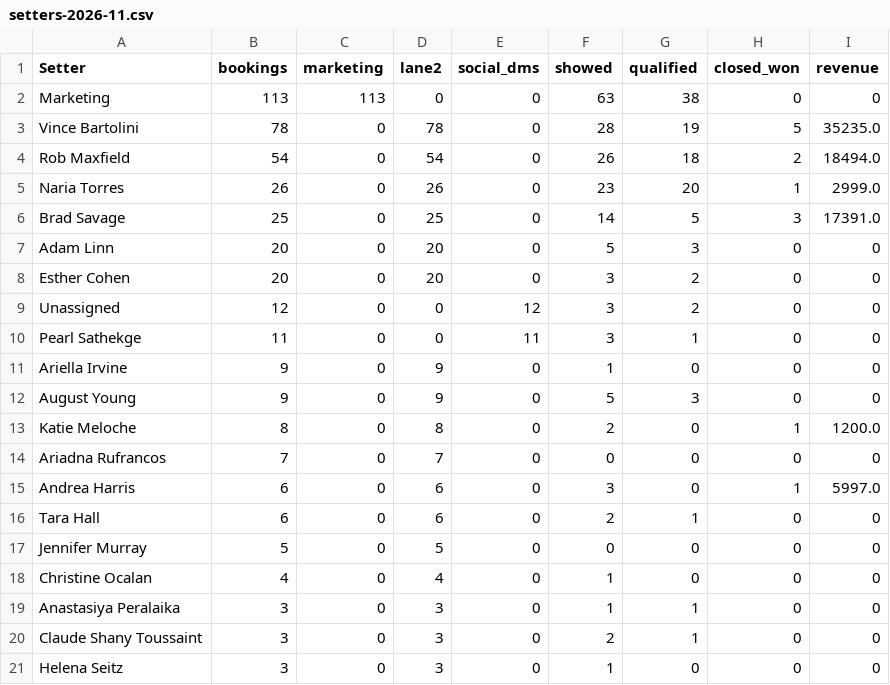
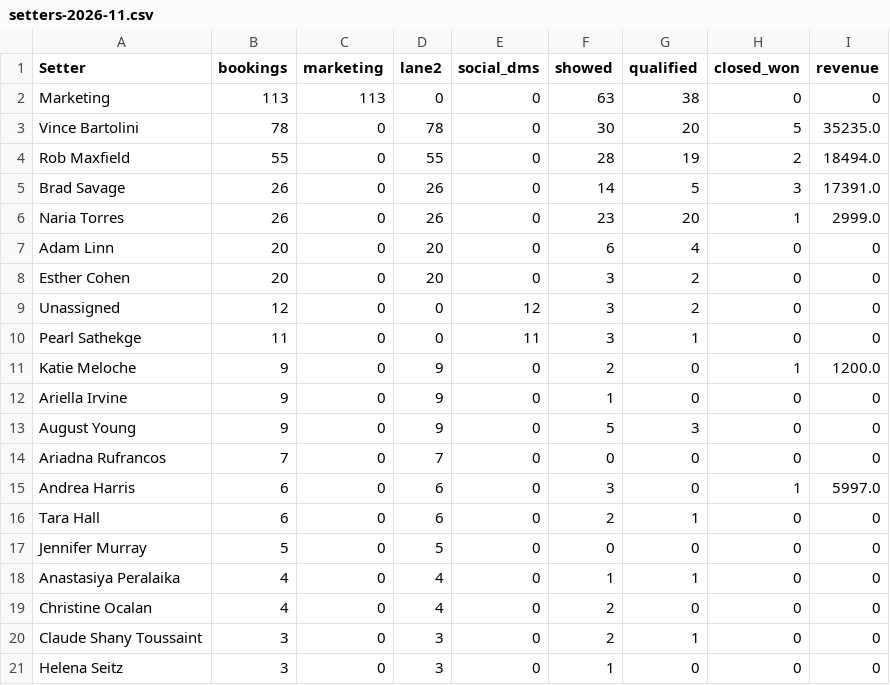
Before and after one commit to AIMS-Product/mtd-funnel-dashboard, a CSV file: v2/reports/setters-2026-11.csv, drawn as a sheet; only a part is shown.

```diff
--- a/v2/reports/setters-2026-11.csv
+++ b/v2/reports/setters-2026-11.csv
@@ -2,7 +2,7 @@ Setter,bookings,marketing,lane2,social_dms,showed,qualified,closed_won,revenue
 Marketing,113,113,0,0,63,38,0,0
-Vince Bartolini,78,0,78,0,28,19,5,35235.0
-Rob Maxfield,54,0,54,0,26,18,2,18494.0
+Vince Bartolini,78,0,78,0,30,20,5,35235.0
+Rob Maxfield,55,0,55,0,28,19,2,18494.0
+Brad Savage,26,0,26,0,14,5,3,17391.0
 Naria Torres,26,0,26,0,23,20,1,2999.0
-Brad Savage,25,0,25,0,14,5,3,17391.0
-Adam Linn,20,0,20,0,5,3,0,0
+Adam Linn,20,0,20,0,6,4,0,0
 Esther Cohen,20,0,20,0,3,2,0,0
@@ -10,5 +10,5 @@ Unassigned,12,0,0,12,3,2,0,0
 Pearl Sathekge,11,0,0,11,3,1,0,0
+Katie Meloche,9,0,9,0,2,0,1,1200.0
 Ariella Irvine,9,0,9,0,1,0,0,0
 August Young,9,0,9,0,5,3,0,0
-Katie Meloche,8,0,8,0,2,0,1,1200.0
 Ariadna Rufrancos,7,0,7,0,0,0,0,0
@@ -17,4 +17,4 @@ Tara Hall,6,0,6,0,2,1,0,0
 Jennifer Murray,5,0,5,0,0,0,0,0
-Christine Ocalan,4,0,4,0,1,0,0,0
-Anastasiya Peralaika,3,0,3,0,1,1,0,0
+Anastasiya Peralaika,4,0,4,0,1,1,0,0
+Christine Ocalan,4,0,4,0,2,0,0,0
 Claude Shany Toussaint,3,0,3,0,2,1,0,0
```
Also changed, not shown: v2/reports/funnel-2026-11.csv, v2/reports/team-2026-11.csv, 3 other files.
